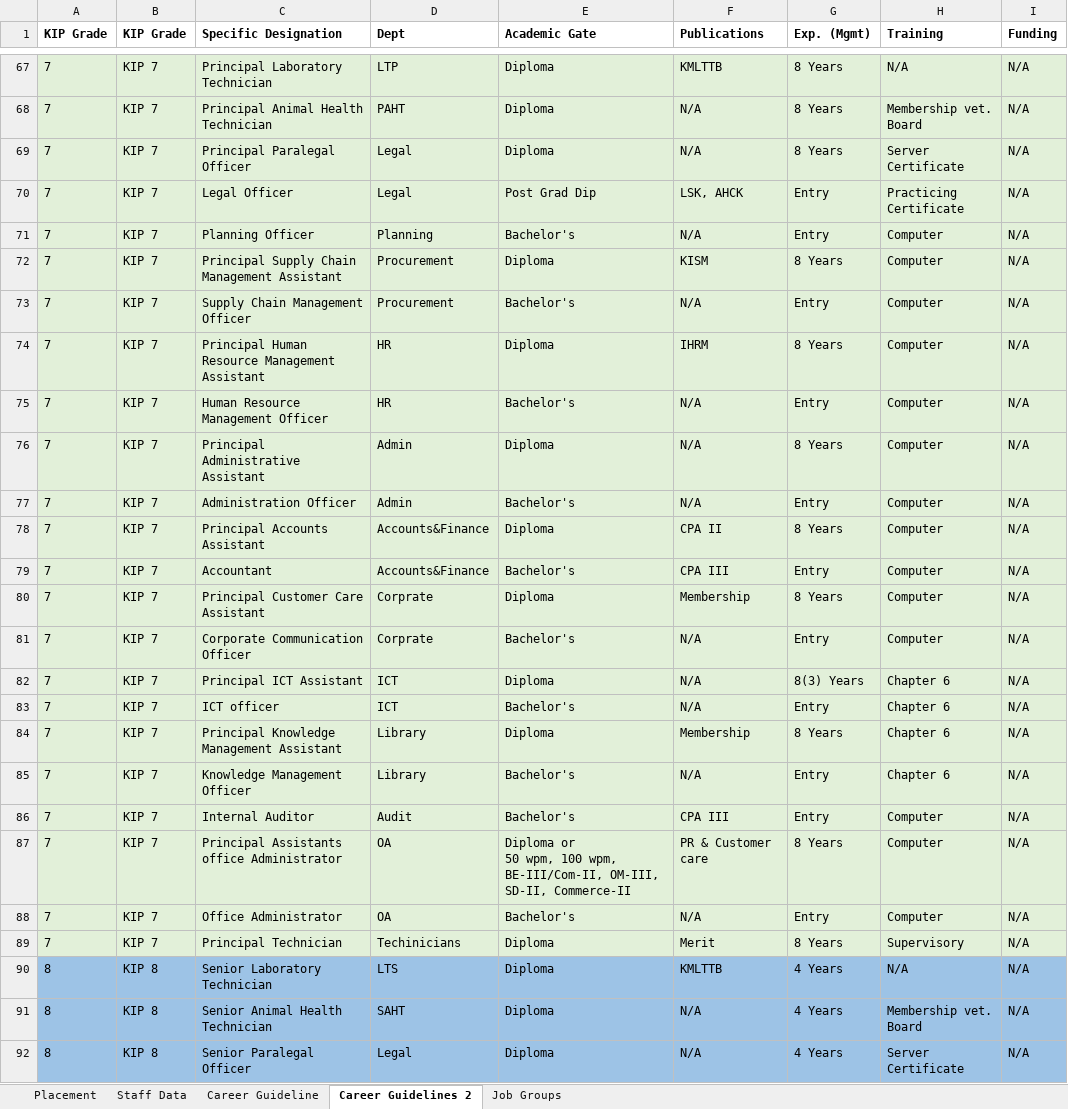
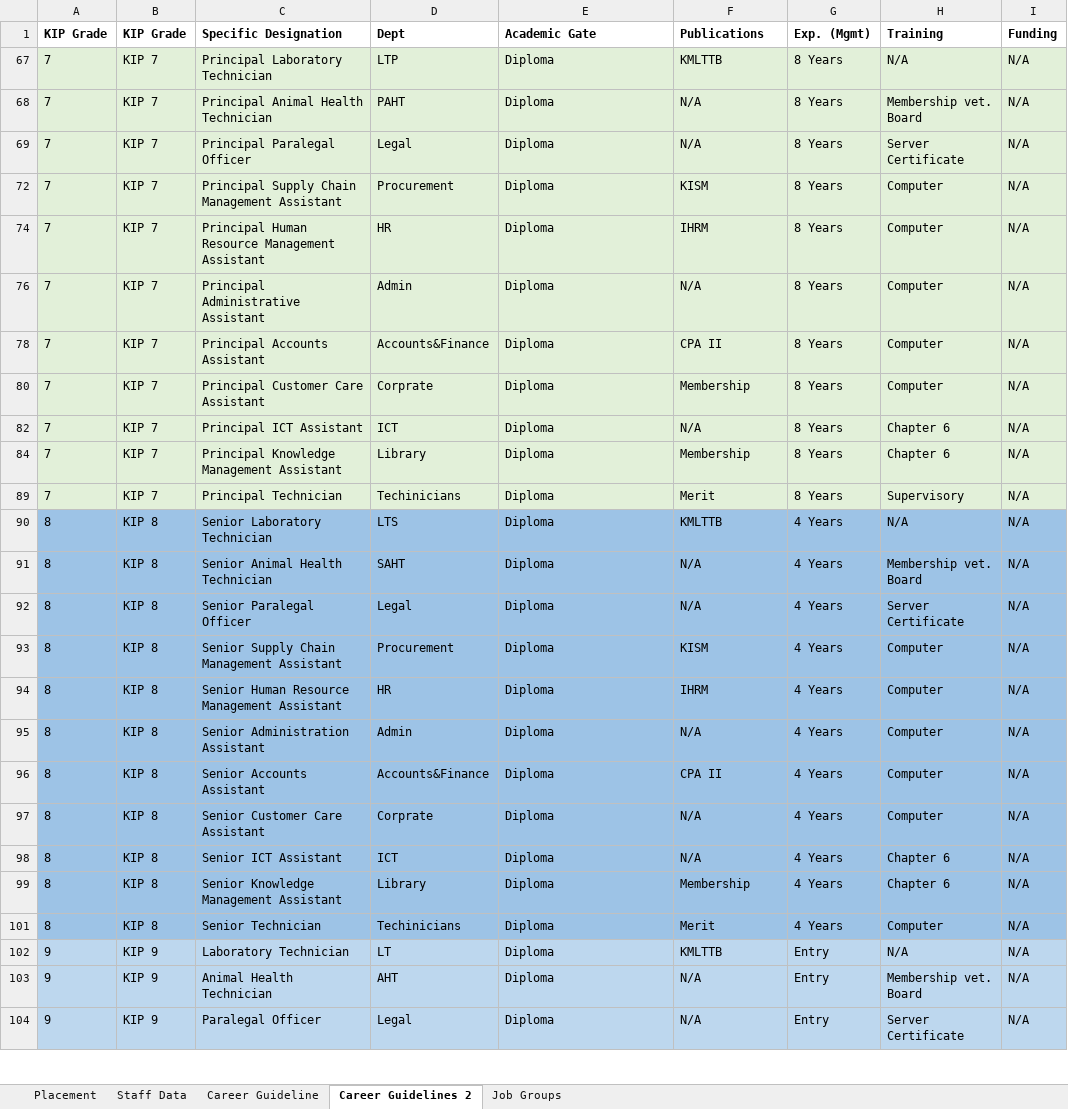
Before and after one commit to MwauraPatrick/DSAS, an Excel workbook: Projects/HR/placement (1)/Copy of staff establishment as June 2026_HR input (6) (Autosaved).xlsm, sheet Career Guidelines 2, drawn as a sheet; only a part is shown, gaps mark what is left out; the shorter side is filled out with more unchanged rows; values as stored, in another font and other column widths than the file's, no borders; ↵ is a line break in a cell; the diff covers the shown part only; the diff names each change by its address in the sheet, - before the commit and + after, or states it on an @@ line.

```diff
--- a/Projects/HR/placement (1)/Copy of staff establishment as June 2026_HR input (6) (Autosaved).xlsm (sheet Career Guidelines 2)
+++ b/Projects/HR/placement (1)/Copy of staff establishment as June 2026_HR input (6) (Autosaved).xlsm (sheet Career Guidelines 2)
@@ row 70 hidden: 7 | KIP 7 | Legal Officer | Legal | Post Grad Dip | LSK, AHCK | Entry | Practicing Certificate | N/A @@
@@ row 71 hidden: 7 | KIP 7 | Planning Officer | Planning | Bachelor's | N/A | Entry | Computer | N/A @@
@@ row 73 hidden: 7 | KIP 7 | Supply Chain Management Officer | Procurement | Bachelor's | N/A | Entry | Computer | N/A @@
@@ row 75 hidden: 7 | KIP 7 | Human Resource Management Officer | HR | Bachelor's | N/A | Entry | Computer | N/A @@
@@ row 77 hidden: 7 | KIP 7 | Administration Officer | Admin | Bachelor's | N/A | Entry | Computer | N/A @@
@@ row 79 hidden: 7 | KIP 7 | Accountant | Accounts&Finance | Bachelor's | CPA III | Entry | Computer | N/A @@
@@ row 81 hidden: 7 | KIP 7 | Corporate Communication Officer | Corprate | Bachelor's | N/A | Entry | Computer | N/A @@
-G82 (Exp. (Mgmt)): 8(3) Years
+G82 (Exp. (Mgmt)): 8 Years
@@ row 83 hidden: 7 | KIP 7 | ICT officer | ICT | Bachelor's | N/A | Entry | Chapter 6 | N/A @@
@@ row 85 hidden: 7 | KIP 7 | Knowledge Management Officer | Library | Bachelor's | N/A | Entry | Chapter 6 | N/A @@
@@ row 86 hidden: 7 | KIP 7 | Internal Auditor | Audit | Bachelor's | CPA III | Entry | Computer | N/A @@
@@ row 87 hidden: 7 | KIP 7 | Principal Assistants office Administrator | OA | Diploma or ↵ 50 wpm, 100 wpm, BE-III/Com-II, OM-III, SD-II, Commerce-II | PR & Customer care | 8 Years | Computer | N/A @@
@@ row 88 hidden: 7 | KIP 7 | Office Administrator | OA | Bachelor's | N/A | Entry | Computer | N/A @@
```
Also changed, not shown: 82 hidden or unhidden rows elsewhere in this sheet, sheet Staff Data, 1 other file.
